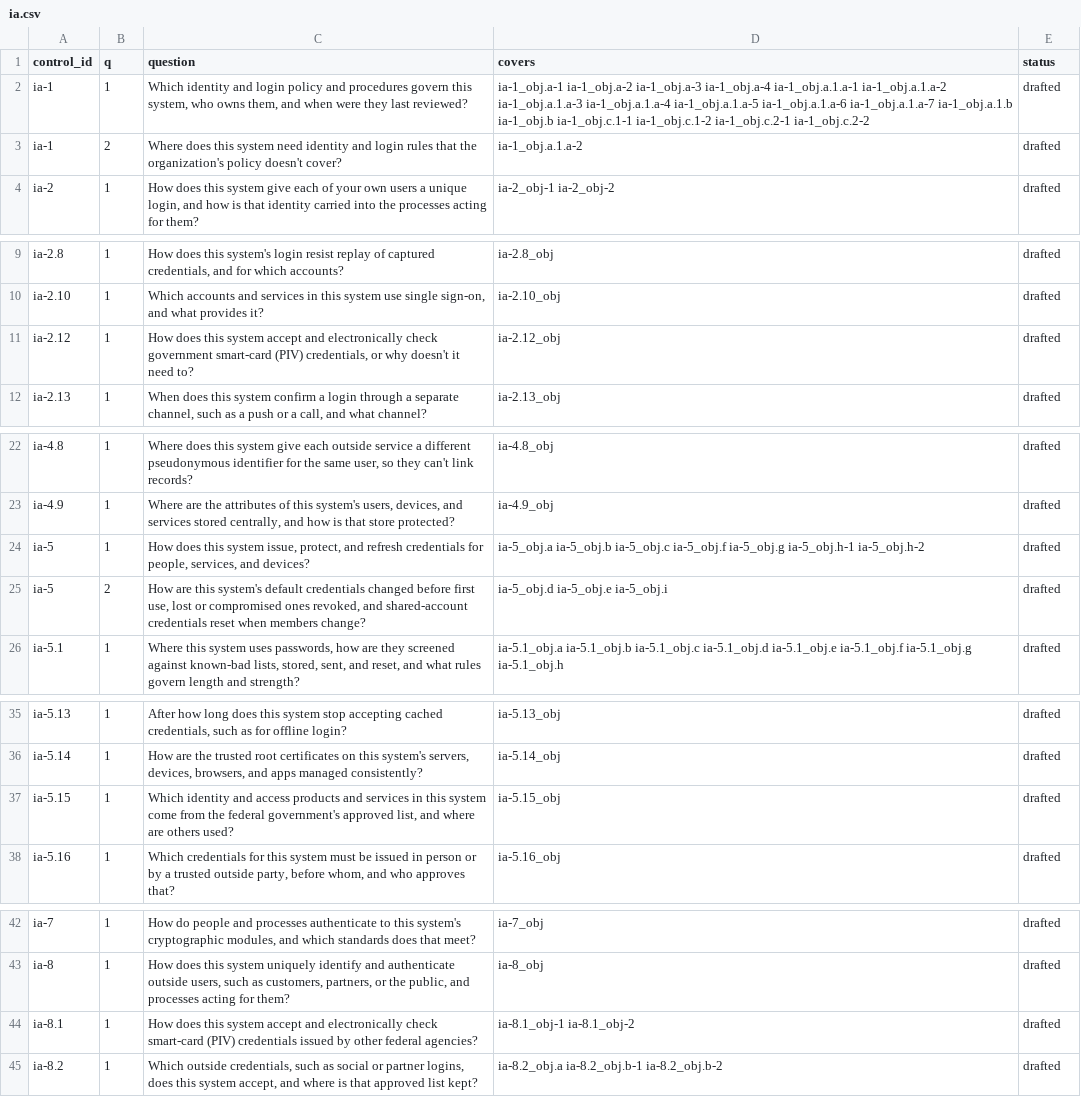
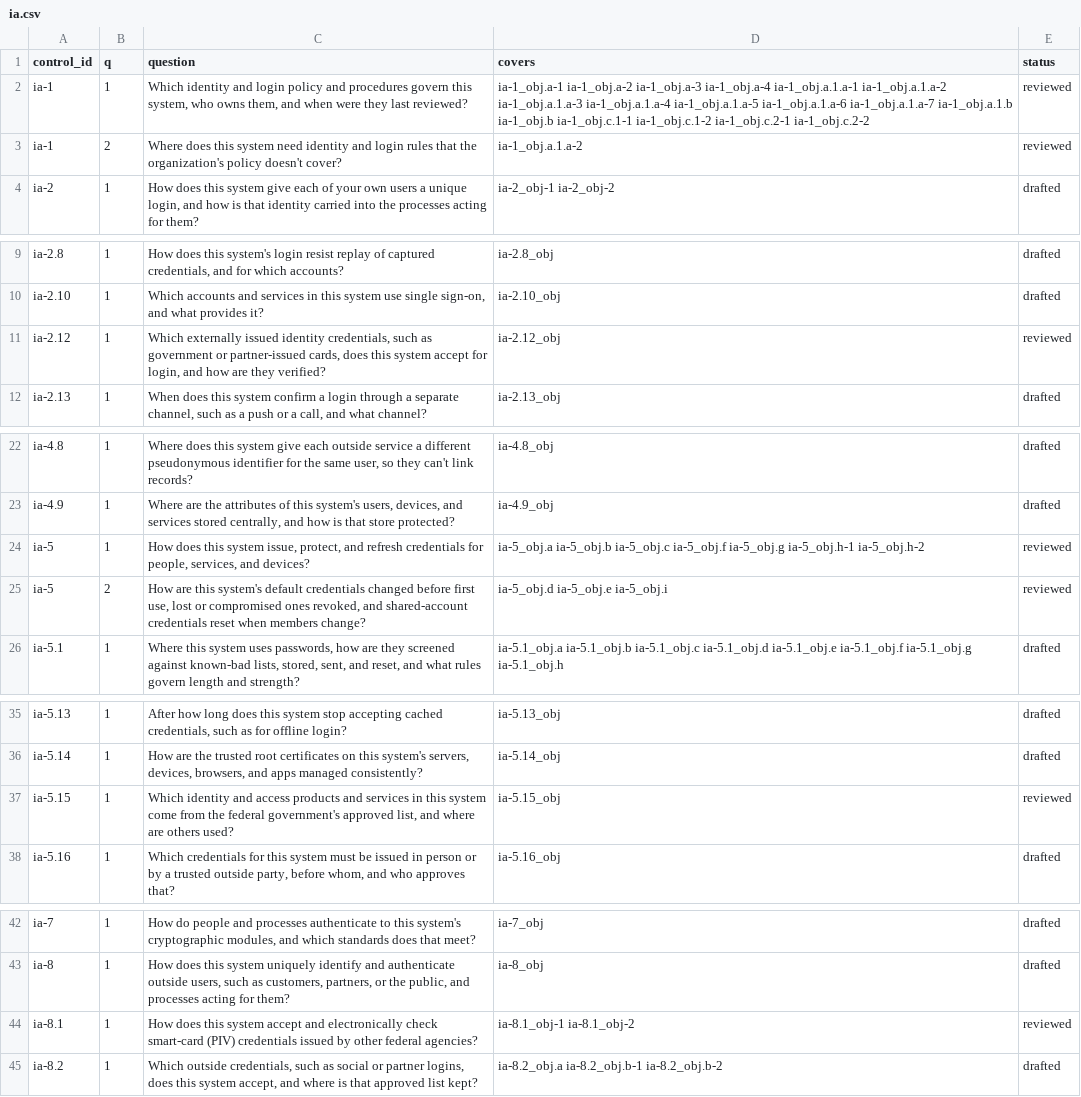
Before and after one commit to AutomatedPOS/charter, a CSV file: data/questions/ia.csv, drawn as a sheet; only a part is shown, gaps mark what is left out.

```diff
--- a/data/questions/ia.csv
+++ b/data/questions/ia.csv
@@ -1,4 +1,4 @@
 "control_id","q","question","covers","status"
-"ia-1","1","Which identity and login policy and procedures govern this system, who owns them, and when were they last reviewed?","ia-1_obj.a-1 ia-1_obj.a-2 ia-1_obj.a-3 ia-1_obj.a-4 ia-1_obj.a.1.a-1 ia-1_obj.a.1.a-2 ia-1_obj.a.1.a-3 ia-1_obj.a.1.a-4 ia-1_obj.a.1.a-5 ia-1_obj.a.1.a-6 ia-1_obj.a.1.a-7 ia-1_obj.a.1.b ia-1_obj.b ia-1_obj.c.1-1 ia-1_obj.c.1-2 ia-1_obj.c.2-1 ia-1_obj.c.2-2","drafted"
-"ia-1","2","Where does this system need identity and login rules that the organization's policy doesn't cover?","ia-1_obj.a.1.a-2","drafted"
+"ia-1","1","Which identity and login policy and procedures govern this system, who owns them, and when were they last reviewed?","ia-1_obj.a-1 ia-1_obj.a-2 ia-1_obj.a-3 ia-1_obj.a-4 ia-1_obj.a.1.a-1 ia-1_obj.a.1.a-2 ia-1_obj.a.1.a-3 ia-1_obj.a.1.a-4 ia-1_obj.a.1.a-5 ia-1_obj.a.1.a-6 ia-1_obj.a.1.a-7 ia-1_obj.a.1.b ia-1_obj.b ia-1_obj.c.1-1 ia-1_obj.c.1-2 ia-1_obj.c.2-1 ia-1_obj.c.2-2","reviewed"
+"ia-1","2","Where does this system need identity and login rules that the organization's policy doesn't cover?","ia-1_obj.a.1.a-2","reviewed"
 "ia-2","1","How does this system give each of your own users a unique login, and how is that identity carried into the processes acting for them?","ia-2_obj-1 ia-2_obj-2","drafted"
@@ -10,3 +10,3 @@
 "ia-2.10","1","Which accounts and services in this system use single sign-on, and what provides it?","ia-2.10_obj","drafted"
-"ia-2.12","1","How does this system accept and electronically check government smart-card (PIV) credentials, or why doesn't it need to?","ia-2.12_obj","drafted"
+"ia-2.12","1","Which externally issued identity credentials, such as government or partner-issued cards, does this system accept for login, and how are they verified?","ia-2.12_obj","reviewed"
 "ia-2.13","1","When does this system confirm a login through a separate channel, such as a push or a call, and what channel?","ia-2.13_obj","drafted"
@@ -23,4 +23,4 @@
 "ia-4.9","1","Where are the attributes of this system's users, devices, and services stored centrally, and how is that store protected?","ia-4.9_obj","drafted"
-"ia-5","1","How does this system issue, protect, and refresh credentials for people, services, and devices?","ia-5_obj.a ia-5_obj.b ia-5_obj.c ia-5_obj.f ia-5_obj.g ia-5_obj.h-1 ia-5_obj.h-2","drafted"
-"ia-5","2","How are this system's default credentials changed before first use, lost or compromised ones revoked, and shared-account credentials reset when members change?","ia-5_obj.d ia-5_obj.e ia-5_obj.i","drafted"
+"ia-5","1","How does this system issue, protect, and refresh credentials for people, services, and devices?","ia-5_obj.a ia-5_obj.b ia-5_obj.c ia-5_obj.f ia-5_obj.g ia-5_obj.h-1 ia-5_obj.h-2","reviewed"
+"ia-5","2","How are this system's default credentials changed before first use, lost or compromised ones revoked, and shared-account credentials reset when members change?","ia-5_obj.d ia-5_obj.e ia-5_obj.i","reviewed"
 "ia-5.1","1","Where this system uses passwords, how are they screened against known-bad lists, stored, sent, and reset, and what rules govern length and strength?","ia-5.1_obj.a ia-5.1_obj.b ia-5.1_obj.c ia-5.1_obj.d ia-5.1_obj.e ia-5.1_obj.f ia-5.1_obj.g ia-5.1_obj.h","drafted"
@@ -36,3 +36,3 @@
 "ia-5.14","1","How are the trusted root certificates on this system's servers, devices, browsers, and apps managed consistently?","ia-5.14_obj","drafted"
-"ia-5.15","1","Which identity and access products and services in this system come from the federal government's approved list, and where are others used?","ia-5.15_obj","drafted"
+"ia-5.15","1","Which identity and access products and services in this system come from the federal government's approved list, and where are others used?","ia-5.15_obj","reviewed"
 "ia-5.16","1","Which credentials for this system must be issued in person or by a trusted outside party, before whom, and who approves that?","ia-5.16_obj","drafted"
@@ -43,3 +43,3 @@
 "ia-8","1","How does this system uniquely identify and authenticate outside users, such as customers, partners, or the public, and processes acting for them?","ia-8_obj","drafted"
-"ia-8.1","1","How does this system accept and electronically check smart-card (PIV) credentials issued by other federal agencies?","ia-8.1_obj-1 ia-8.1_obj-2","drafted"
+"ia-8.1","1","How does this system accept and electronically check smart-card (PIV) credentials issued by other federal agencies?","ia-8.1_obj-1 ia-8.1_obj-2","reviewed"
 "ia-8.2","1","Which outside credentials, such as social or partner logins, does this system accept, and where is that approved list kept?","ia-8.2_obj.a ia-8.2_obj.b-1 ia-8.2_obj.b-2","drafted"
```
Also changed, not shown: data/questions/ac.csv, data/questions/ma.csv, 17 other files.
